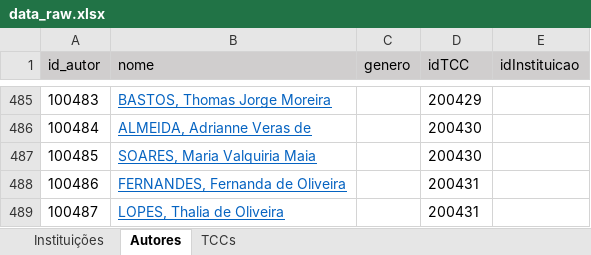
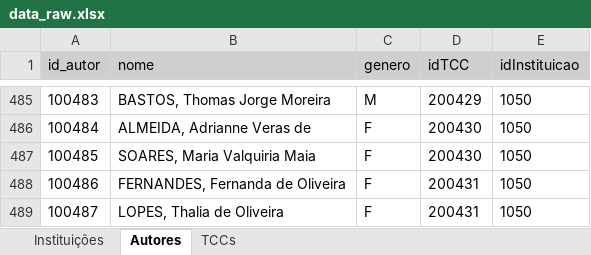
Before and after one commit to Geilsondss/Fluxo_da_Comunicacao_Cientifica_Lic_Comp, an Excel workbook: Data/data_raw.xlsx, sheet Autores, drawn as a sheet; only a part is shown, gaps mark what is left out; values as stored, in another font and other column widths than the file's, no borders; the diff covers the shown part only; the diff names each change by its address in the sheet, - before the commit and + after, or states it on an @@ line.

```diff
--- a/Data/data_raw.xlsx (sheet Autores)
+++ b/Data/data_raw.xlsx (sheet Autores)
@@ B485:B489 underline: on → off, text colour: #0563C1 → black @@
-C485 (genero): (empty)
+C485 (genero): M
-E485:E489 (idInstituicao): (empty)
+E485:E489 (idInstituicao): 1050
-C486:C489 (genero): (empty)
+C486:C489 (genero): F
```
Also changed, not shown: 53 edited cells and cell formats elsewhere in this sheet.
